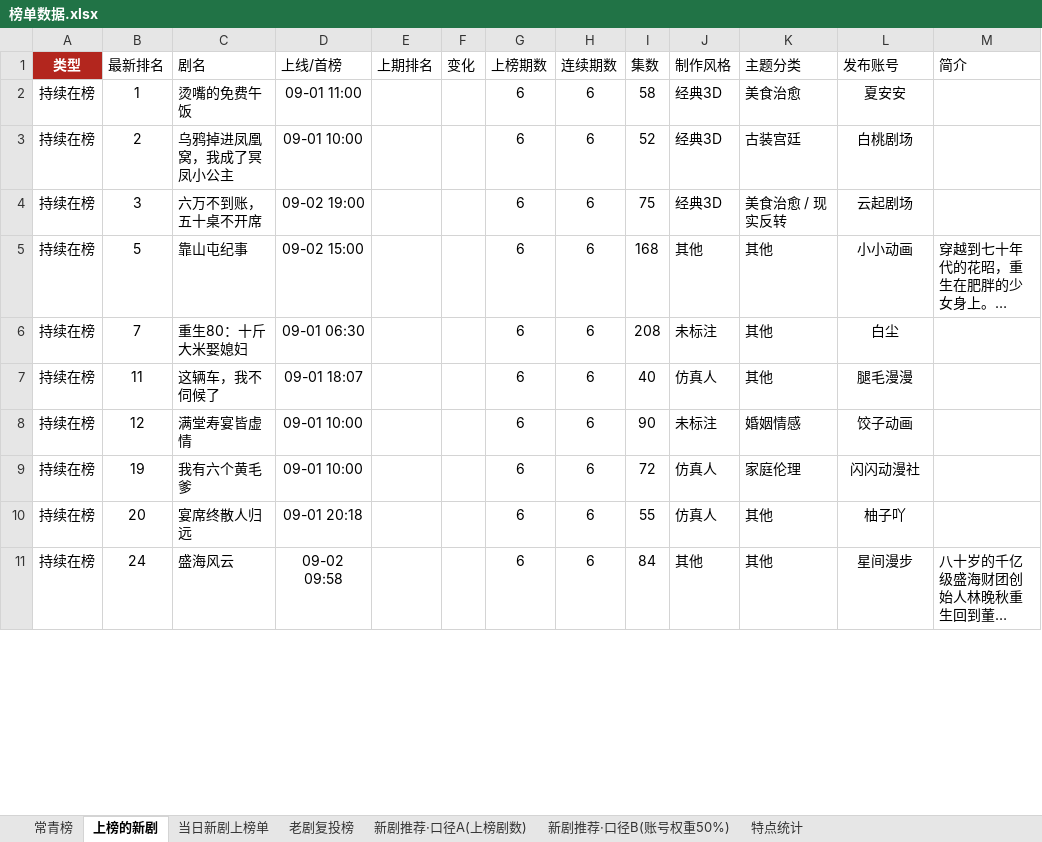
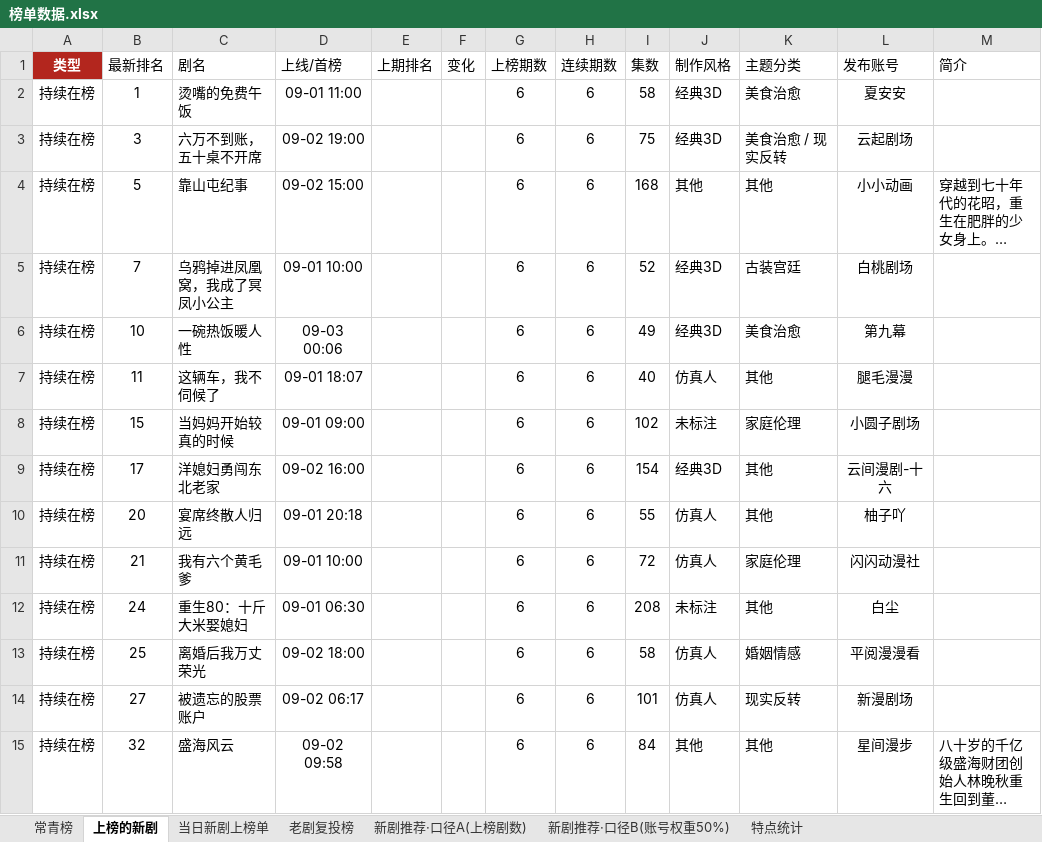
Before and after one commit to 2m247cdz9k-design/tomato-drama-rankings, an Excel workbook: 榜单数据.xlsx, sheet 上榜的新剧, drawn as a sheet; only a part is shown; long unchanged cells end in …; values as stored, in another font and other column widths than the file's, no borders; removed rows and columns are numbered as before the commit, all else as after; the diff covers the shown part only; the diff names each change by its address in the sheet, - before the commit and + after, or states it on an @@ line.

```diff
--- a/榜单数据.xlsx (sheet 上榜的新剧)
+++ b/榜单数据.xlsx (sheet 上榜的新剧)
-row 3: 持续在榜 | 2 | 乌鸦掉进凤凰窝，我成了冥凤小公主 | 09-01 10:00 |  |  | 6 | 6 | 52 | 经典3D | 古装宫廷 | 白桃剧场
-C5 (剧名): 重生80：十斤大米娶媳妇
+C5 (剧名): 乌鸦掉进凤凰窝，我成了冥凤小公主
-D5 (上线/首榜): 09-01 06:30
+D5 (上线/首榜): 09-01 10:00
-I5 (集数): 208
+I5 (集数): 52
-J5 (制作风格): 未标注
+J5 (制作风格): 经典3D
-K5 (主题分类): 其他
+K5 (主题分类): 古装宫廷
-L5 (发布账号): 白尘
+L5 (发布账号): 白桃剧场
+row 6: 持续在榜 | 10 | 一碗热饭暖人性 | 09-03 00:06 |  |  | 6 | 6 | 49 | 经典3D | 美食治愈 | 第九幕
-B8 (最新排名): 12
+B8 (最新排名): 15
-C8 (剧名): 满堂寿宴皆虚情
+C8 (剧名): 当妈妈开始较真的时候
-D8 (上线/首榜): 09-01 10:00
+D8 (上线/首榜): 09-01 09:00
-I8 (集数): 90
+I8 (集数): 102
-K8 (主题分类): 婚姻情感
+K8 (主题分类): 家庭伦理
-L8 (发布账号): 饺子动画
+L8 (发布账号): 小圆子剧场
-B9 (最新排名): 19
+B9 (最新排名): 17
-C9 (剧名): 我有六个黄毛爹
+C9 (剧名): 洋媳妇勇闯东北老家
-D9 (上线/首榜): 09-01 10:00
+D9 (上线/首榜): 09-02 16:00
-I9 (集数): 72
+I9 (集数): 154
-J9 (制作风格): 仿真人
+J9 (制作风格): 经典3D
-K9 (主题分类): 家庭伦理
+K9 (主题分类): 其他
-L9 (发布账号): 闪闪动漫社
+L9 (发布账号): 云间漫剧-十六
+row 11: 持续在榜 | 21 | 我有六个黄毛爹 | 09-01 10:00 |  |  | 6 | 6 | 72 | 仿真人 | 家庭伦理 | 闪闪动漫社
+row 12: 持续在榜 | 24 | 重生80：十斤大米娶媳妇 | 09-01 06:30 |  |  | 6 | 6 | 208 | 未标注 | 其他 | 白尘
+row 13: 持续在榜 | 25 | 离婚后我万丈荣光 | 09-02 18:00 |  |  | 6 | 6 | 58 | 仿真人 | 婚姻情感 | 平阅漫漫看
+row 14: 持续在榜 | 27 | 被遗忘的股票账户 | 09-02 06:17 |  |  | 6 | 6 | 101 | 仿真人 | 现实反转 | 新漫剧场
-B15 (最新排名): 24
+B15 (最新排名): 32
```
Also changed, not shown: 14 added rows, 18 removed rows and 80 edited cells elsewhere in this sheet, sheet 特点统计, sheet 当日新剧上榜单, sheet 常青榜, 2 other files.
